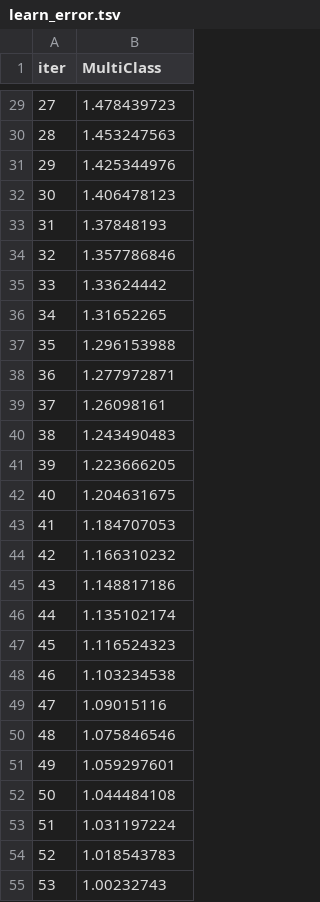
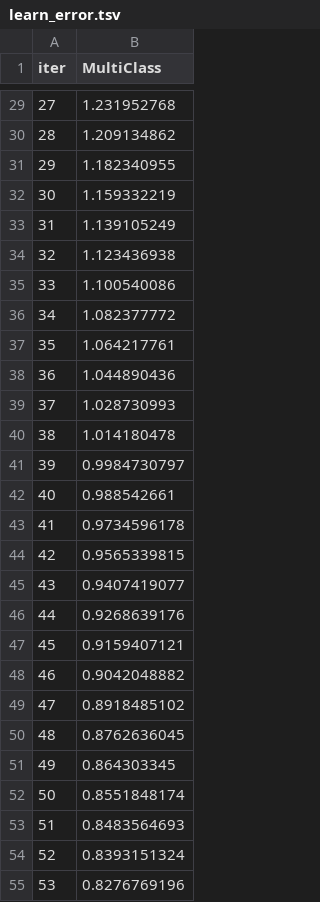
Before and after one commit to MarkHarrison03/CS4125Classifier, a TSV file: catboost_info/learn_error.tsv, drawn as a sheet; only a part is shown, gaps mark what is left out; the diff covers the shown part only.

```diff
--- a/catboost_info/learn_error.tsv
+++ b/catboost_info/learn_error.tsv
@@ -29,27 +29,27 @@ iter	MultiClass
-27	1.478439723
-28	1.453247563
-29	1.425344976
-30	1.406478123
-31	1.37848193
-32	1.357786846
-33	1.33624442
-34	1.31652265
-35	1.296153988
-36	1.277972871
-37	1.26098161
-38	1.243490483
-39	1.223666205
-40	1.204631675
-41	1.184707053
-42	1.166310232
-43	1.148817186
-44	1.135102174
-45	1.116524323
-46	1.103234538
-47	1.09015116
-48	1.075846546
-49	1.059297601
-50	1.044484108
-51	1.031197224
-52	1.018543783
-53	1.00232743
+27	1.231952768
+28	1.209134862
+29	1.182340955
+30	1.159332219
+31	1.139105249
+32	1.123436938
+33	1.100540086
+34	1.082377772
+35	1.064217761
+36	1.044890436
+37	1.028730993
+38	1.014180478
+39	0.9984730797
+40	0.988542661
+41	0.9734596178
+42	0.9565339815
+43	0.9407419077
+44	0.9268639176
+45	0.9159407121
+46	0.9042048882
+47	0.8918485102
+48	0.8762636045
+49	0.864303345
+50	0.8551848174
+51	0.8483564693
+52	0.8393151324
+53	0.8276769196
```
Also changed, not shown: 73 edited cells elsewhere in this file, catboost_info/time_left.tsv, 10 other files.
